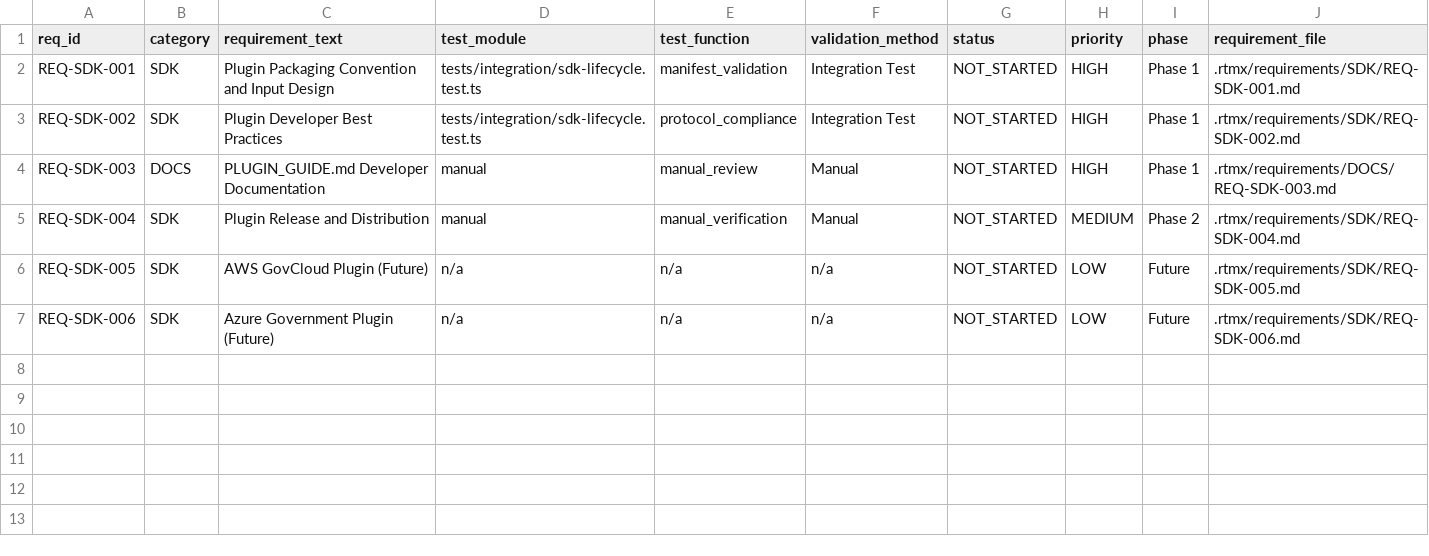
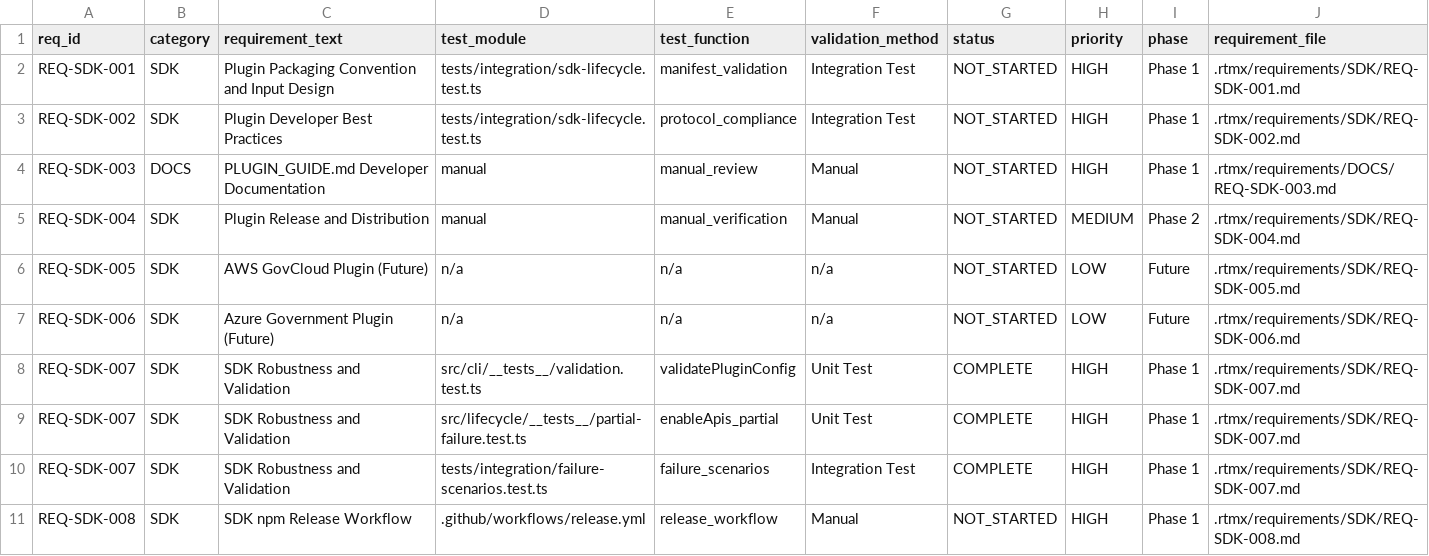
Before and after one commit to rtmx-ai/aegis-infra-sdk, a CSV file: .rtmx/database.csv, drawn as a sheet; the diff names each change by its address in the sheet, - before the commit and + after, or states it on an @@ line.

```diff
--- a/.rtmx/database.csv
+++ b/.rtmx/database.csv
+row 8: REQ-SDK-007 | SDK | SDK Robustness and Validation | src/cli/__tests__/validation.test.ts | validatePluginConfig | Unit Test | COMPLETE | HIGH | Phase 1 | .rtmx/requirements/SDK/REQ-SDK-007.md
+row 9: REQ-SDK-007 | SDK | SDK Robustness and Validation | src/lifecycle/__tests__/partial-failure.test.ts | enableApis_partial | Unit Test | COMPLETE | HIGH | Phase 1 | .rtmx/requirements/SDK/REQ-SDK-007.md
+row 10: REQ-SDK-007 | SDK | SDK Robustness and Validation | tests/integration/failure-scenarios.test.ts | failure_scenarios | Integration Test | COMPLETE | HIGH | Phase 1 | .rtmx/requirements/SDK/REQ-SDK-007.md
+row 11: REQ-SDK-008 | SDK | SDK npm Release Workflow | .github/workflows/release.yml | release_workflow | Manual | NOT_STARTED | HIGH | Phase 1 | .rtmx/requirements/SDK/REQ-SDK-008.md
```
Also changed, not shown: 2 other files.
